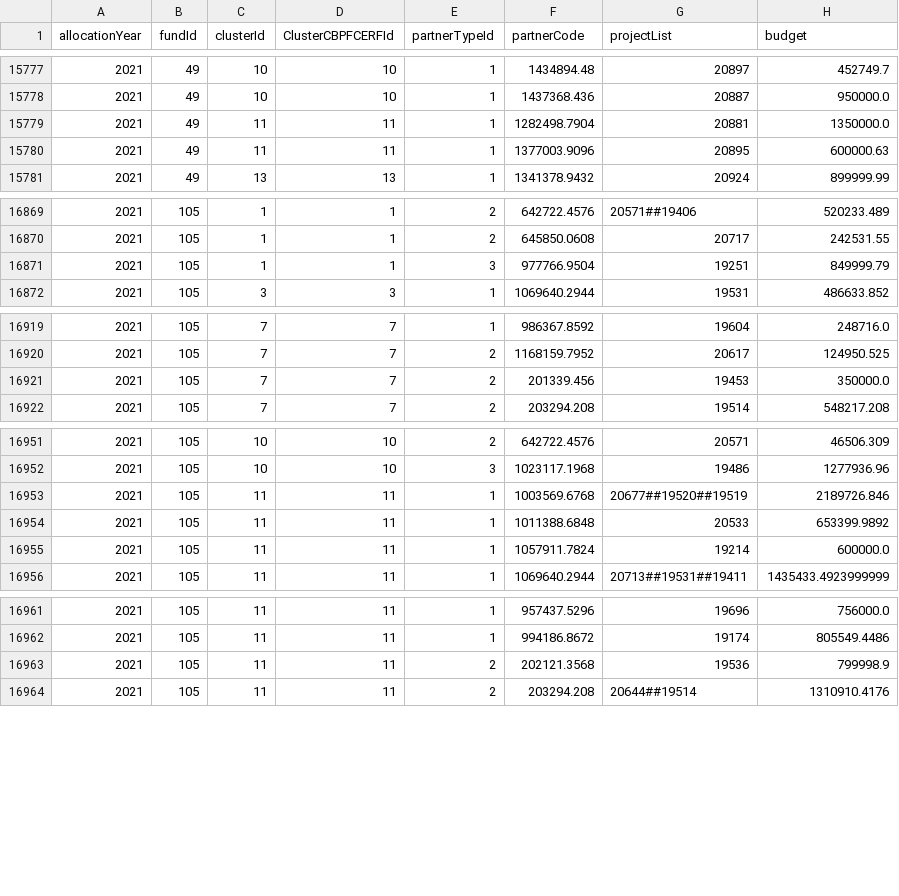
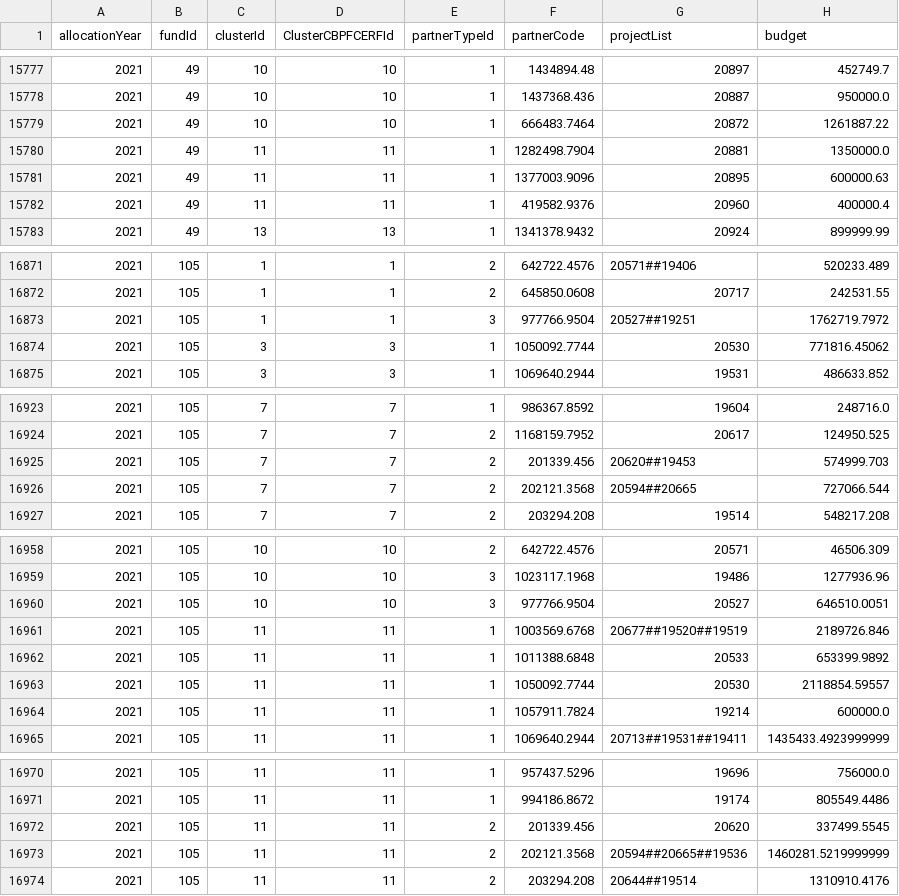
Before and after one commit to CBPFGMS/pfbi-data, a CSV file: allocationSummarySankey.csv, drawn as a sheet; only a part is shown, gaps mark what is left out; the diff covers the shown part only.

```diff
--- a/allocationSummarySankey.csv
+++ b/allocationSummarySankey.csv
@@ -15778,4 +15778,6 @@ allocationYear,fundId,clusterId,ClusterCBPFCERFId,partnerTypeId,partnerCode,proj
 2021,49,10,10,1,1437368.436,20887,950000.0
+2021,49,10,10,1,666483.7464,20872,1261887.22
 2021,49,11,11,1,1282498.7904,20881,1350000.0
 2021,49,11,11,1,1377003.9096,20895,600000.63
+2021,49,11,11,1,419582.9376,20960,400000.4
 2021,49,13,13,1,1341378.9432,20924,899999.99
@@ -16870,3 +16872,4 @@ allocationYear,fundId,clusterId,ClusterCBPFCERFId,partnerTypeId,partnerCode,proj
 2021,105,1,1,2,645850.0608,20717,242531.55
-2021,105,1,1,3,977766.9504,19251,849999.79
+2021,105,1,1,3,977766.9504,20527##19251,1762719.7972
+2021,105,3,3,1,1050092.7744,20530,771816.45062
 2021,105,3,3,1,1069640.2944,19531,486633.852
@@ -16920,3 +16924,4 @@ allocationYear,fundId,clusterId,ClusterCBPFCERFId,partnerTypeId,partnerCode,proj
 2021,105,7,7,2,1168159.7952,20617,124950.525
-2021,105,7,7,2,201339.456,19453,350000.0
+2021,105,7,7,2,201339.456,20620##19453,574999.703
+2021,105,7,7,2,202121.3568,20594##20665,727066.544
 2021,105,7,7,2,203294.208,19514,548217.208
@@ -16952,4 +16959,6 @@ allocationYear,fundId,clusterId,ClusterCBPFCERFId,partnerTypeId,partnerCode,proj
 2021,105,10,10,3,1023117.1968,19486,1277936.96
+2021,105,10,10,3,977766.9504,20527,646510.0051
 2021,105,11,11,1,1003569.6768,20677##19520##19519,2189726.846
 2021,105,11,11,1,1011388.6848,20533,653399.9892
+2021,105,11,11,1,1050092.7744,20530,2118854.59557
 2021,105,11,11,1,1057911.7824,19214,600000.0
@@ -16962,3 +16971,4 @@ allocationYear,fundId,clusterId,ClusterCBPFCERFId,partnerTypeId,partnerCode,proj
 2021,105,11,11,1,994186.8672,19174,805549.4486
-2021,105,11,11,2,202121.3568,19536,799998.9
+2021,105,11,11,2,201339.456,20620,337499.5545
+2021,105,11,11,2,202121.3568,20594##20665##19536,1460281.5219999999
 2021,105,11,11,2,203294.208,20644##19514,1310910.4176
```
Also changed, not shown: 4 added rows and 8 edited cells elsewhere in this file, allocationSummary.csv, 3 other files.
